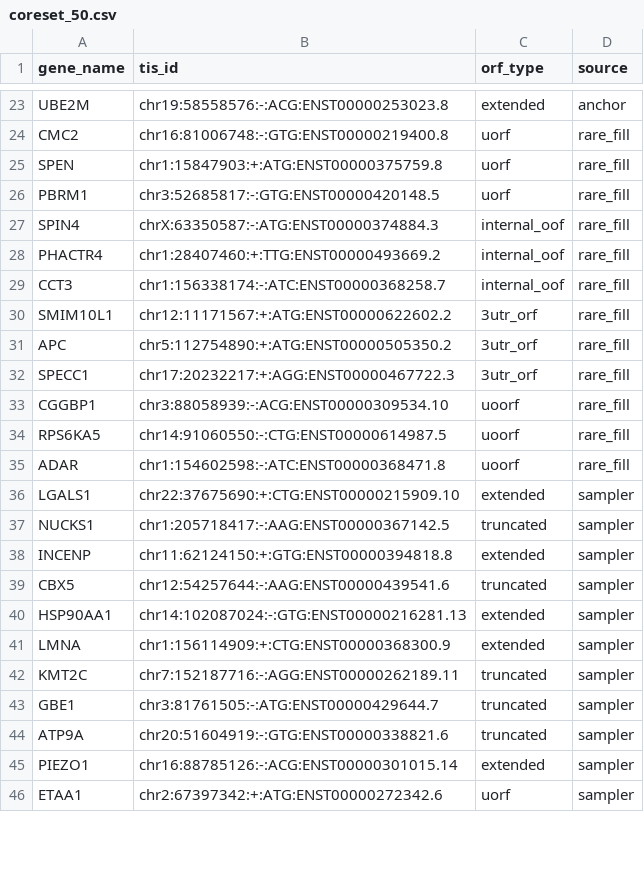
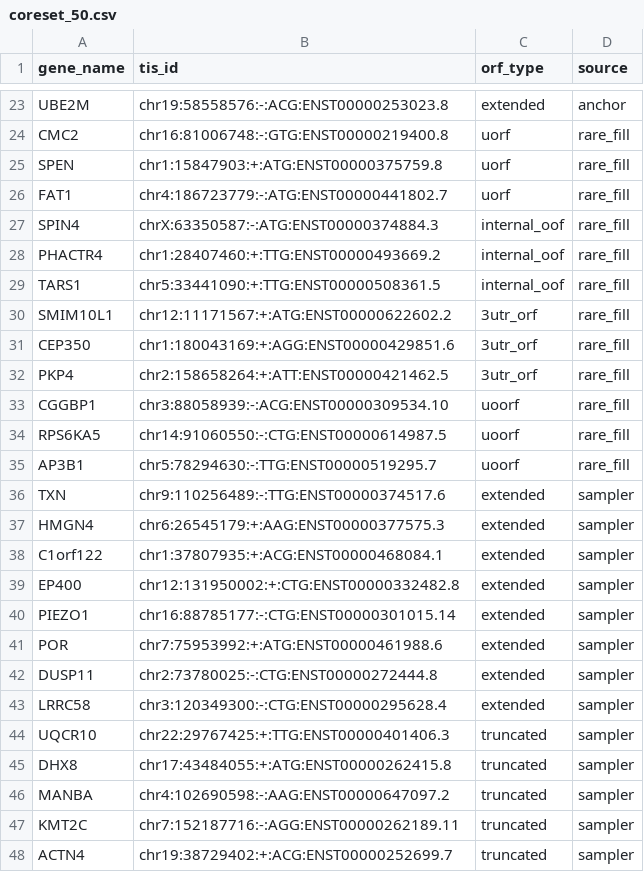
Before and after one commit to cheeseman-lab/swissisoform-v2, a CSV file: figures/clustering_dims/principled_sampling/coreset_50.csv, drawn as a sheet; only a part is shown, gaps mark what is left out; the diff covers the shown part only.

```diff
--- a/figures/clustering_dims/principled_sampling/coreset_50.csv
+++ b/figures/clustering_dims/principled_sampling/coreset_50.csv
@@ -25,22 +25,24 @@ CMC2,chr16:81006748:-:GTG:ENST00000219400.8,uorf,rare_fill
 SPEN,chr1:15847903:+:ATG:ENST00000375759.8,uorf,rare_fill
-PBRM1,chr3:52685817:-:GTG:ENST00000420148.5,uorf,rare_fill
+FAT1,chr4:186723779:-:ATG:ENST00000441802.7,uorf,rare_fill
 SPIN4,chrX:63350587:-:ATG:ENST00000374884.3,internal_oof,rare_fill
 PHACTR4,chr1:28407460:+:TTG:ENST00000493669.2,internal_oof,rare_fill
-CCT3,chr1:156338174:-:ATC:ENST00000368258.7,internal_oof,rare_fill
+TARS1,chr5:33441090:+:TTG:ENST00000508361.5,internal_oof,rare_fill
 SMIM10L1,chr12:11171567:+:ATG:ENST00000622602.2,3utr_orf,rare_fill
-APC,chr5:112754890:+:ATG:ENST00000505350.2,3utr_orf,rare_fill
-SPECC1,chr17:20232217:+:AGG:ENST00000467722.3,3utr_orf,rare_fill
+CEP350,chr1:180043169:+:AGG:ENST00000429851.6,3utr_orf,rare_fill
+PKP4,chr2:158658264:+:ATT:ENST00000421462.5,3utr_orf,rare_fill
 CGGBP1,chr3:88058939:-:ACG:ENST00000309534.10,uoorf,rare_fill
 RPS6KA5,chr14:91060550:-:CTG:ENST00000614987.5,uoorf,rare_fill
-ADAR,chr1:154602598:-:ATC:ENST00000368471.8,uoorf,rare_fill
-LGALS1,chr22:37675690:+:CTG:ENST00000215909.10,extended,sampler
-NUCKS1,chr1:205718417:-:AAG:ENST00000367142.5,truncated,sampler
-INCENP,chr11:62124150:+:GTG:ENST00000394818.8,extended,sampler
-CBX5,chr12:54257644:-:AAG:ENST00000439541.6,truncated,sampler
-HSP90AA1,chr14:102087024:-:GTG:ENST00000216281.13,extended,sampler
-LMNA,chr1:156114909:+:CTG:ENST00000368300.9,extended,sampler
+AP3B1,chr5:78294630:-:TTG:ENST00000519295.7,uoorf,rare_fill
+TXN,chr9:110256489:-:TTG:ENST00000374517.6,extended,sampler
+HMGN4,chr6:26545179:+:AAG:ENST00000377575.3,extended,sampler
+C1orf122,chr1:37807935:+:ACG:ENST00000468084.1,extended,sampler
+EP400,chr12:131950002:+:CTG:ENST00000332482.8,extended,sampler
+PIEZO1,chr16:88785177:-:CTG:ENST00000301015.14,extended,sampler
+POR,chr7:75953992:+:ATG:ENST00000461988.6,extended,sampler
+DUSP11,chr2:73780025:-:CTG:ENST00000272444.8,extended,sampler
+LRRC58,chr3:120349300:-:CTG:ENST00000295628.4,extended,sampler
+UQCR10,chr22:29767425:+:TTG:ENST00000401406.3,truncated,sampler
+DHX8,chr17:43484055:+:ATG:ENST00000262415.8,truncated,sampler
+MANBA,chr4:102690598:-:AAG:ENST00000647097.2,truncated,sampler
 KMT2C,chr7:152187716:-:AGG:ENST00000262189.11,truncated,sampler
-GBE1,chr3:81761505:-:ATG:ENST00000429644.7,truncated,sampler
-ATP9A,chr20:51604919:-:GTG:ENST00000338821.6,truncated,sampler
-PIEZO1,chr16:88785126:-:ACG:ENST00000301015.14,extended,sampler
-ETAA1,chr2:67397342:+:ATG:ENST00000272342.6,uorf,sampler
+ACTN4,chr19:38729402:+:ACG:ENST00000252699.7,truncated,sampler
```
Also changed, not shown: 2 removed rows and 6 edited cells elsewhere in this file, figures/clustering_dims/principled_sampling/coreset_selection.csv, 3 other files.
